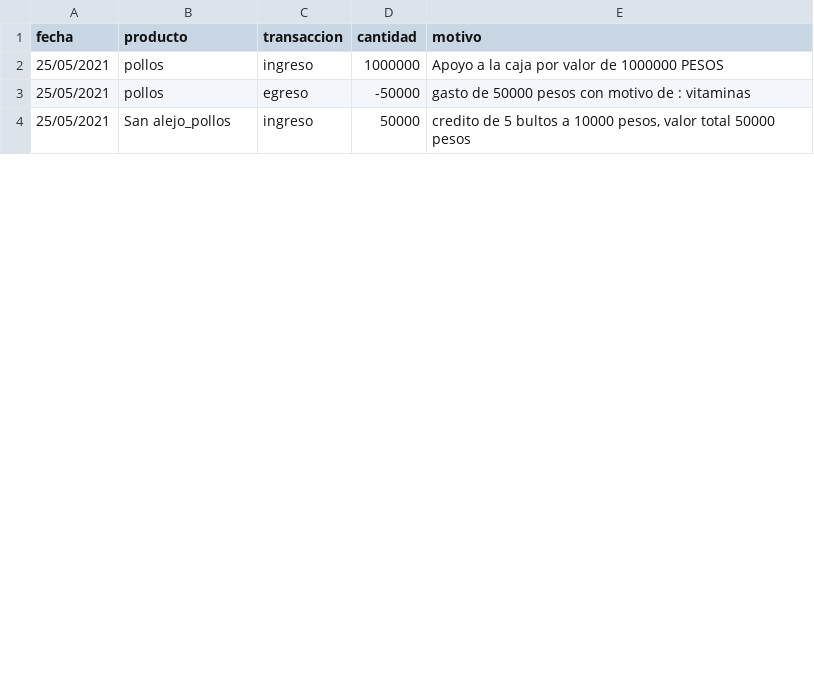
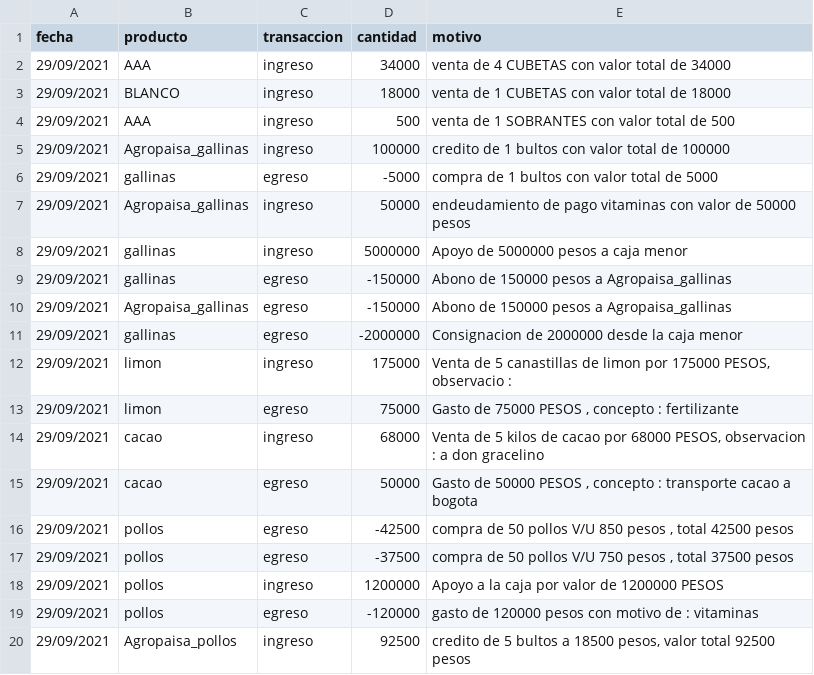
Before and after one commit to joaramirezra/Huevos-familia-lopez, a CSV file: files/cuentas.csv, drawn as a sheet; only a part is shown; the diff covers the shown part only.

```diff
--- a/files/cuentas.csv
+++ b/files/cuentas.csv
@@ -1,4 +1,20 @@
 fecha;producto;transaccion;cantidad;motivo
-25/05/2021;pollos;ingreso;1000000;Apoyo a la caja por valor de 1000000 PESOS
-25/05/2021;pollos;egreso;-50000;gasto de 50000 pesos con motivo de : vitaminas
-25/05/2021;San alejo_pollos;ingreso;50000;credito de 5 bultos a 10000 pesos, valor total 50000 pesos
+29/09/2021;AAA;ingreso;34000;venta de 4 CUBETAS con valor total de 34000
+29/09/2021;BLANCO;ingreso;18000;venta de 1 CUBETAS con valor total de 18000
+29/09/2021;AAA;ingreso;500;venta de 1 SOBRANTES con valor total de 500
+29/09/2021;Agropaisa_gallinas;ingreso;100000;credito de 1 bultos con valor total de 100000
+29/09/2021;gallinas;egreso;-5000;compra de 1 bultos con valor total de 5000
+29/09/2021;Agropaisa_gallinas;ingreso;50000;endeudamiento de pago vitaminas con valor de 50000 pesos
+29/09/2021;gallinas;ingreso;5000000;Apoyo de 5000000 pesos a caja menor
+29/09/2021;gallinas;egreso;-150000;Abono  de 150000 pesos a Agropaisa_gallinas
+29/09/2021;Agropaisa_gallinas;egreso;-150000;Abono  de 150000 pesos a Agropaisa_gallinas
+29/09/2021;gallinas;egreso;-2000000;Consignacion de 2000000 desde la caja menor
+29/09/2021;limon;ingreso;175000;Venta de 5 canastillas de limon por 175000 PESOS, observacio :
+29/09/2021;limon;egreso;75000;Gasto de  75000 PESOS , concepto : fertilizante
+29/09/2021;cacao;ingreso;68000;Venta de 5 kilos de cacao por 68000 PESOS, observacion : a don gracelino
+29/09/2021;cacao;egreso;50000;Gasto de  50000 PESOS , concepto : transporte cacao a bogota
+29/09/2021;pollos;egreso;-42500;compra de 50 pollos V/U 850 pesos , total 42500 pesos
+29/09/2021;pollos;egreso;-37500;compra de 50 pollos V/U 750 pesos , total 37500 pesos
+29/09/2021;pollos;ingreso;1200000;Apoyo a la caja por valor de 1200000 PESOS
+29/09/2021;pollos;egreso;-120000;gasto de 120000 pesos con motivo de : vitaminas
+29/09/2021;Agropaisa_pollos;ingreso;92500;credito de 5 bultos a 18500 pesos, valor total 92500 pesos
```
Also changed, not shown: 3 added rows, 2 removed rows and 6 edited cells elsewhere in this file, files/inventario.csv, 4 other files.
